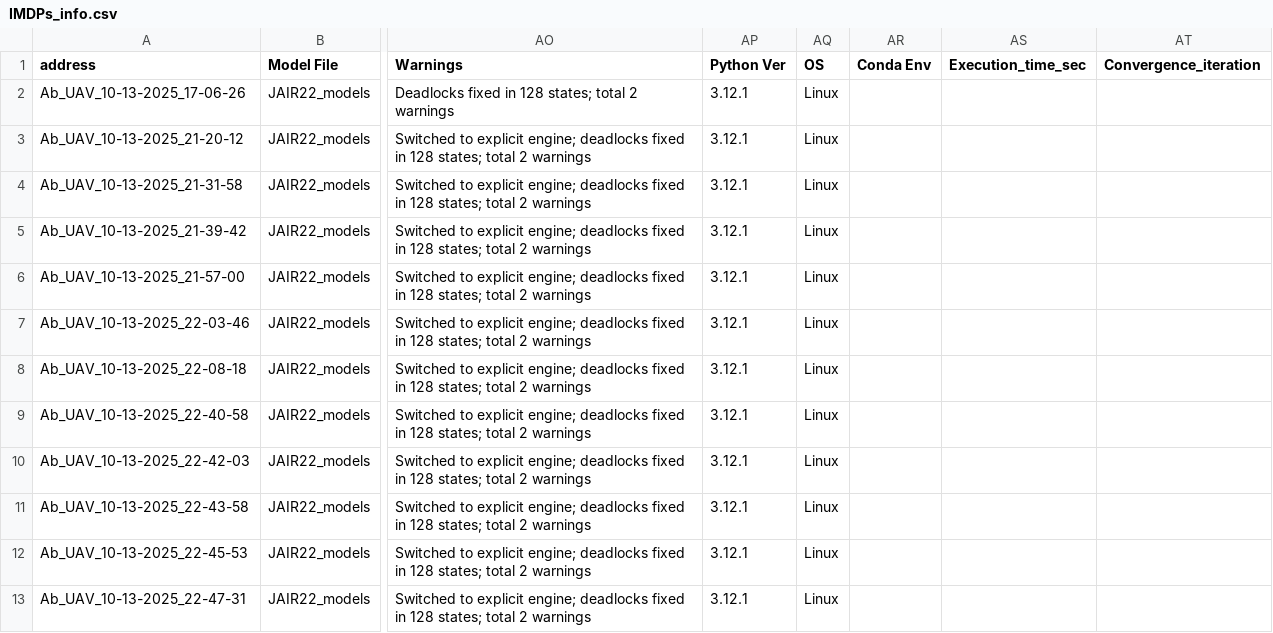
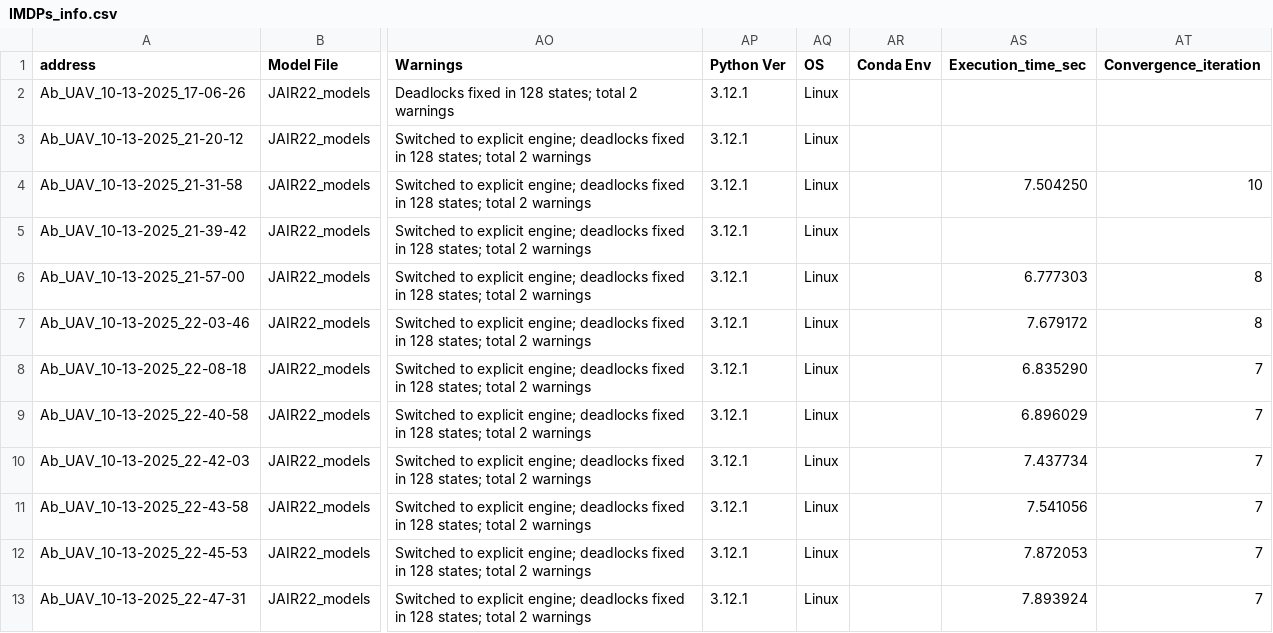
Before and after one commit to Sarv-Bahmani/IMDPomega, a CSV file: gen_imdp_info/IMDPs_info.csv, drawn as a sheet; only a part is shown, gaps mark what is left out; the diff names each change by its address in the sheet, - before the commit and + after, or states it on an @@ line.

Commit message:
csv updated

```diff
--- a/gen_imdp_info/IMDPs_info.csv
+++ b/gen_imdp_info/IMDPs_info.csv
-AS4 (Execution_time_sec): (empty)
+AS4 (Execution_time_sec): 7.504250
-AT4 (Convergence_iteration): (empty)
+AT4 (Convergence_iteration): 10
-AS6 (Execution_time_sec): (empty)
+AS6 (Execution_time_sec): 6.777303
-AT6:AT7 (Convergence_iteration): (empty)
+AT6:AT7 (Convergence_iteration): 8
-AS7 (Execution_time_sec): (empty)
+AS7 (Execution_time_sec): 7.679172
-AS8 (Execution_time_sec): (empty)
+AS8 (Execution_time_sec): 6.835290
-AT8:AT13 (Convergence_iteration): (empty)
+AT8:AT13 (Convergence_iteration): 7
-AS9 (Execution_time_sec): (empty)
+AS9 (Execution_time_sec): 6.896029
-AS10 (Execution_time_sec): (empty)
+AS10 (Execution_time_sec): 7.437734
-AS11 (Execution_time_sec): (empty)
+AS11 (Execution_time_sec): 7.541056
-AS12 (Execution_time_sec): (empty)
+AS12 (Execution_time_sec): 7.872053
-AS13 (Execution_time_sec): (empty)
+AS13 (Execution_time_sec): 7.893924
```
